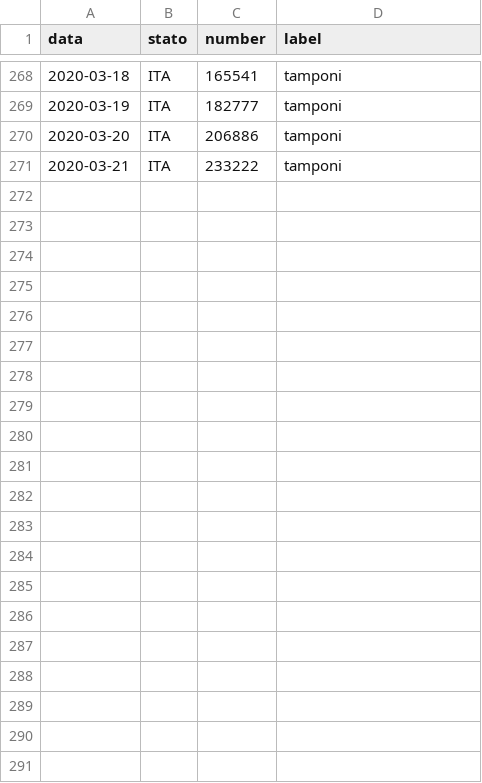
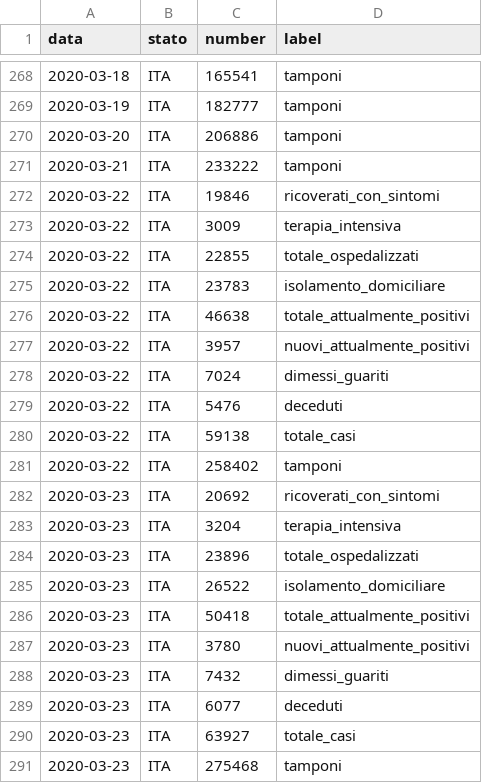
Before and after one commit to AntoAndGar/CovidTimeSeries, a CSV file: src/main/resources/covidMultiples.csv, drawn as a sheet; only a part is shown, gaps mark what is left out.

Commit message:
added data of 22 and 23, create a scala script for multiples

```diff
--- a/src/main/resources/covidMultiples.csv
+++ b/src/main/resources/covidMultiples.csv
@@ -271 +271,21 @@ data,stato,number,label
 2020-03-21,ITA,233222,tamponi
+2020-03-22,ITA,19846,ricoverati_con_sintomi
+2020-03-22,ITA,3009,terapia_intensiva
+2020-03-22,ITA,22855,totale_ospedalizzati
+2020-03-22,ITA,23783,isolamento_domiciliare
+2020-03-22,ITA,46638,totale_attualmente_positivi
+2020-03-22,ITA,3957,nuovi_attualmente_positivi
+2020-03-22,ITA,7024,dimessi_guariti
+2020-03-22,ITA,5476,deceduti
+2020-03-22,ITA,59138,totale_casi
+2020-03-22,ITA,258402,tamponi
+2020-03-23,ITA,20692,ricoverati_con_sintomi
+2020-03-23,ITA,3204,terapia_intensiva
+2020-03-23,ITA,23896,totale_ospedalizzati
+2020-03-23,ITA,26522,isolamento_domiciliare
+2020-03-23,ITA,50418,totale_attualmente_positivi
+2020-03-23,ITA,3780,nuovi_attualmente_positivi
+2020-03-23,ITA,7432,dimessi_guariti
+2020-03-23,ITA,6077,deceduti
+2020-03-23,ITA,63927,totale_casi
+2020-03-23,ITA,275468,tamponi
```
Also changed, not shown: 16 other files.
